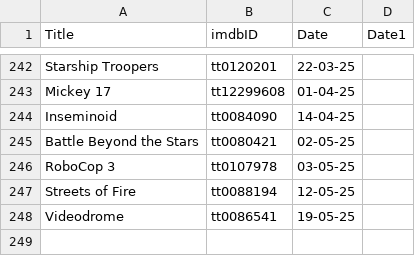
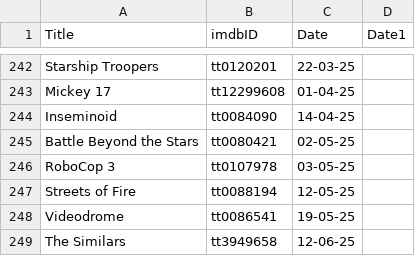
Before and after one commit to suprdory/scifinight, a CSV file: watched_films.csv, drawn as a sheet; only a part is shown, gaps mark what is left out.

Commit message:
watched

```diff
--- a/watched_films.csv
+++ b/watched_films.csv
@@ -248 +248,2 @@ Streets of Fire,tt0088194,12-05-25
 Videodrome,tt0086541,19-05-25
+The Similars,tt3949658,12-06-25
```
